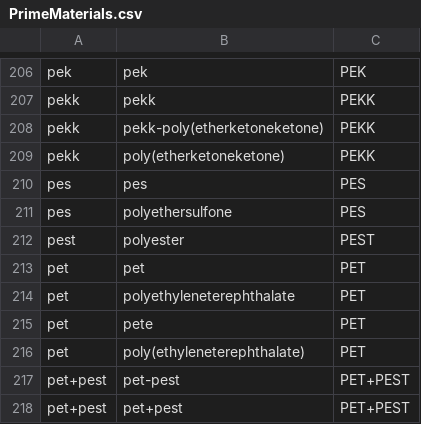
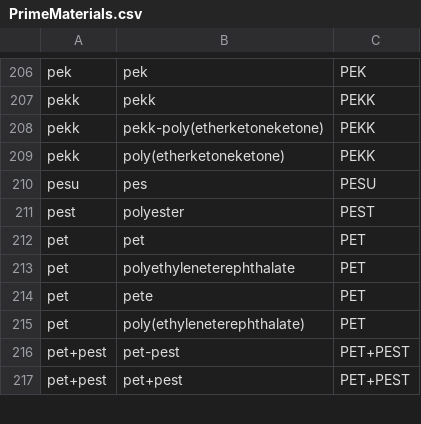
Before and after one commit to hannahhapich/MaTCH, a CSV file: data/PrimeMaterials.csv, drawn as a sheet; only a part is shown, gaps mark what is left out.

```diff
--- a/data/PrimeMaterials.csv
+++ b/data/PrimeMaterials.csv
@@ -209,4 +209,3 @@ pekk,pekk-poly(etherketoneketone),PEKK
 pekk,poly(etherketoneketone),PEKK
-pes,pes,PES
-pes,polyethersulfone,PES
+pesu,pes,PESU
 pest,polyester,PEST
```
Also changed, not shown: data/MaterialsHierarchyLower.csv, 1 other file.
